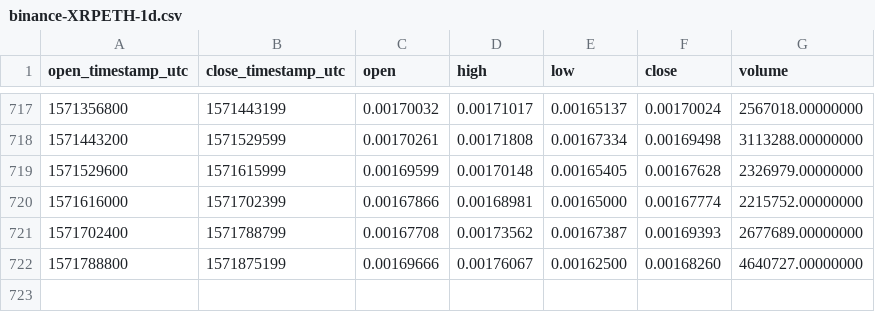
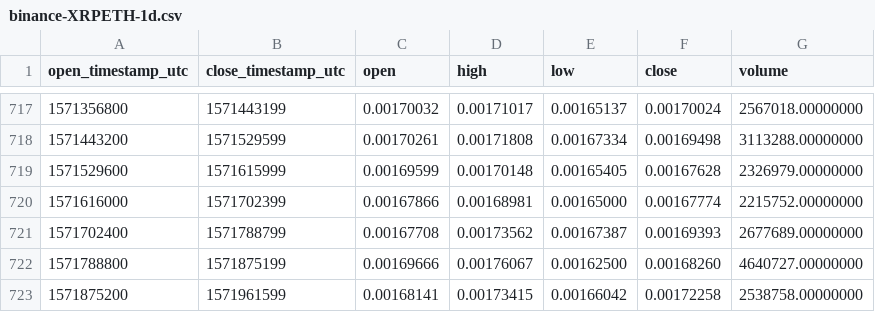
Before and after one commit to cryptobigbro/binance-XRPETH, a CSV file: binance-XRPETH-1d.csv, drawn as a sheet; only a part is shown, gaps mark what is left out; the diff names each change by its address in the sheet, - before the commit and + after, or states it on an @@ line.

Commit message:
Update OHLCV data.

```diff
--- a/binance-XRPETH-1d.csv
+++ b/binance-XRPETH-1d.csv
+row 723: 1571875200 | 1571961599 | 0.00168141 | 0.00173415 | 0.00166042 | 0.00172258 | 2538758.00000000
```
Also changed, not shown: 1 other file.
